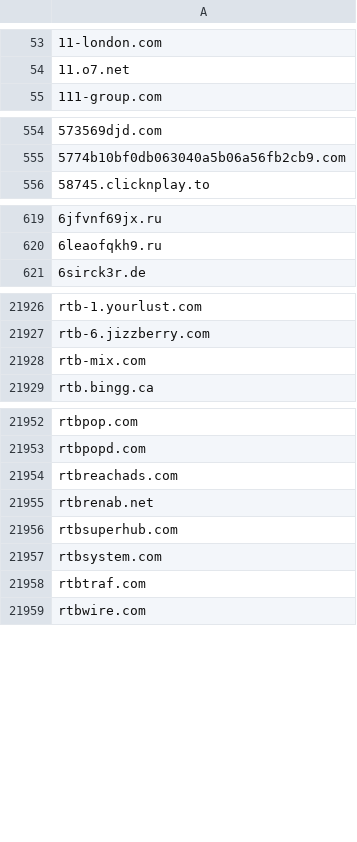
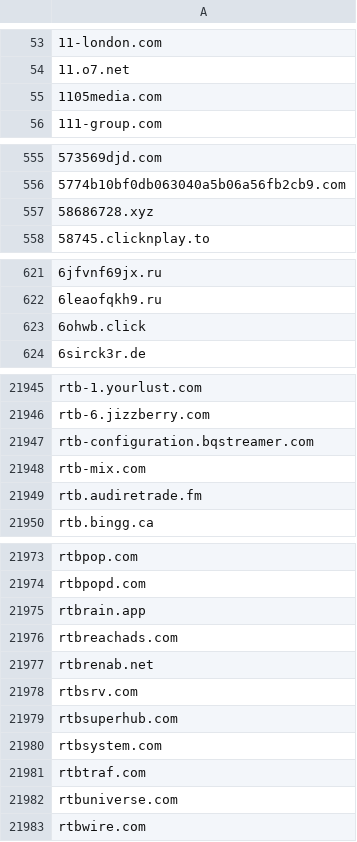
Before and after one commit to external-sources/hosts-sources, a CSV file: data/ShadowWhisperer_Ads.csv, drawn as a sheet; only a part is shown, gaps mark what is left out; the diff covers the shown part only; the diff names each change by its address in the sheet, - before the commit and + after, or states it on an @@ line.

Commit message:
Committed new lists day: 229 of year 2026 05:37:14

```diff
--- a/data/ShadowWhisperer_Ads.csv
+++ b/data/ShadowWhisperer_Ads.csv
+row 55: 1105media.com
+row 557: 58686728.xyz
+row 623: 6ohwb.click
+row 21947: rtb-configuration.bqstreamer.com
+row 21949: rtb.audiretrade.fm
+row 21975: rtbrain.app
+row 21978: rtbsrv.com
+row 21982: rtbuniverse.com
```
Also changed, not shown: 23 added rows elsewhere in this file, data/ShadowWhisperer_Ads_Wild.csv, data/ShadowWhisperer_Dating.csv, 10 other files.
